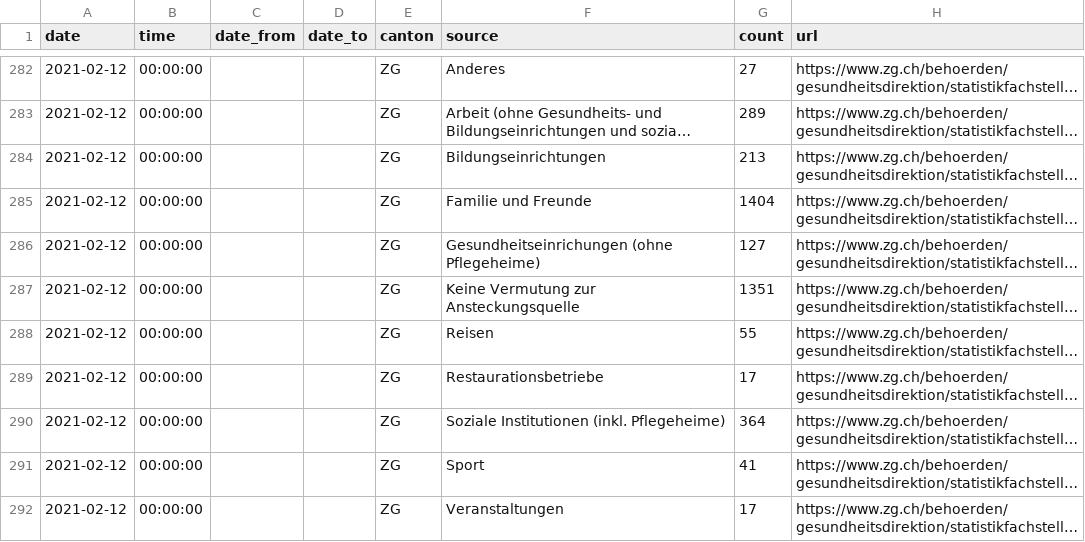
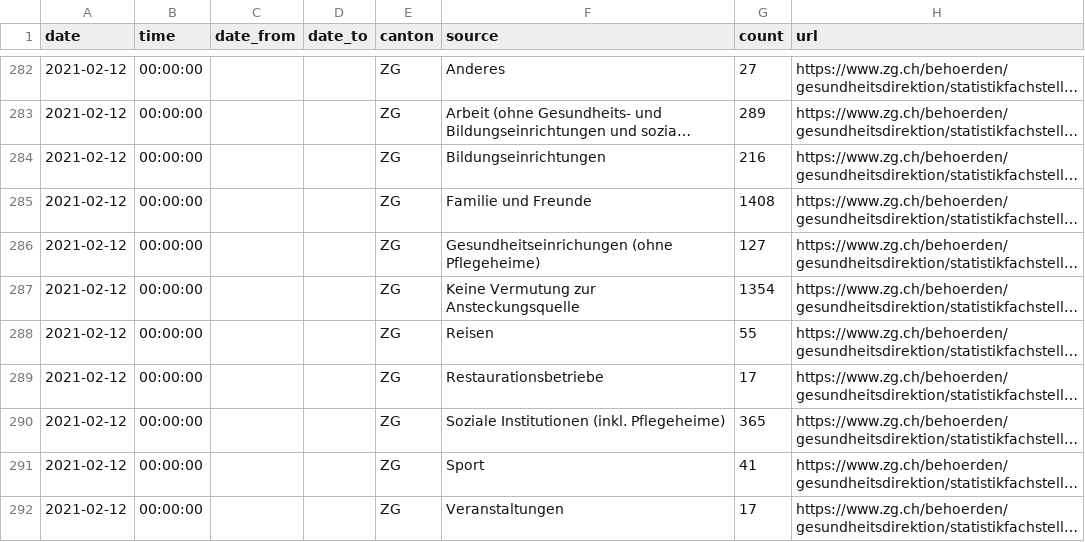
Before and after one commit to maekke/infection_source, a CSV file: infection_source_zg.csv, drawn as a sheet; only a part is shown, gaps mark what is left out; long unchanged cells end in …; the diff names each change by its address in the sheet, - before the commit and + after, or states it on an @@ line.

Commit message:
Automatic update of infection source data

```diff
--- a/infection_source_zg.csv
+++ b/infection_source_zg.csv
-G284 (count): 213
+G284 (count): 216
-G285 (count): 1404
+G285 (count): 1408
-G287 (count): 1351
+G287 (count): 1354
-G290 (count): 364
+G290 (count): 365
```
